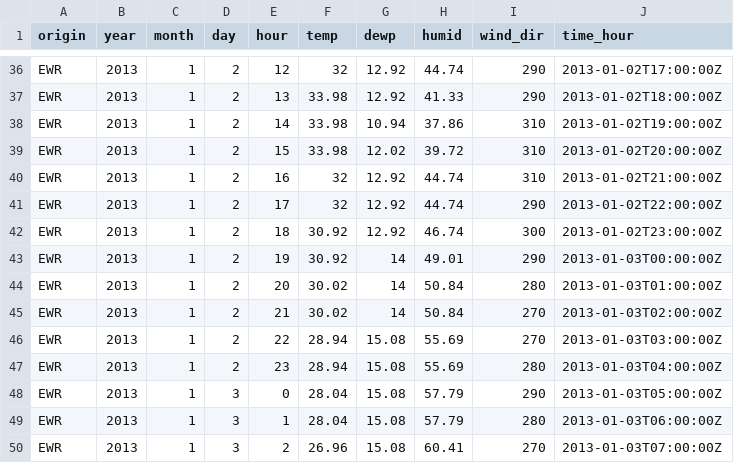
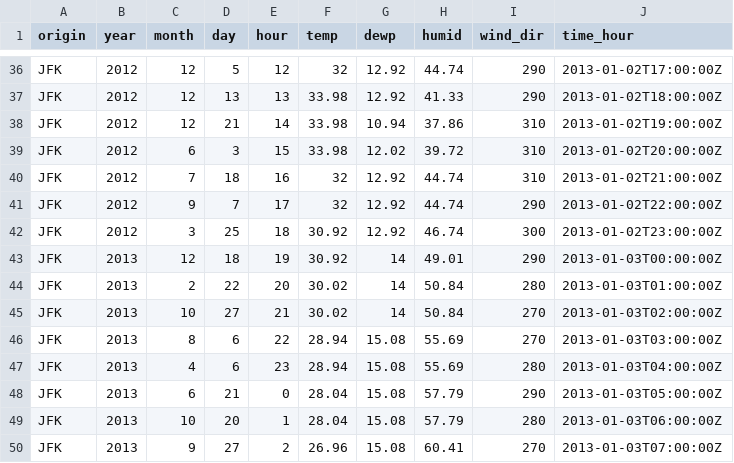
Before and after one commit to kjmobile/data, a CSV file: airlines/weather_1.csv, drawn as a sheet; only a part is shown, gaps mark what is left out; the diff covers the shown part only; the diff names each change by its address in the sheet, - before the commit and + after, or states it on an @@ line.

```diff
--- a/airlines/weather_1.csv
+++ b/airlines/weather_1.csv
-A36:A50 (origin): EWR
+A36:A50 (origin): JFK
-B36:B42 (year): 2013
+B36:B42 (year): 2012
-C36:C38 (month): 1
+C36:C38 (month): 12
-D36 (day): 2
+D36 (day): 5
-D37 (day): 2
+D37 (day): 13
-D38 (day): 2
+D38 (day): 21
-C39 (month): 1
+C39 (month): 6
-D39 (day): 2
+D39 (day): 3
-C40 (month): 1
+C40 (month): 7
-D40 (day): 2
+D40 (day): 18
-C41 (month): 1
+C41 (month): 9
-D41 (day): 2
+D41 (day): 7
-C42 (month): 1
+C42 (month): 3
-D42 (day): 2
+D42 (day): 25
-C43 (month): 1
+C43 (month): 12
-D43 (day): 2
+D43 (day): 18
-C44 (month): 1
+C44 (month): 2
-D44 (day): 2
+D44 (day): 22
-C45 (month): 1
+C45 (month): 10
-D45 (day): 2
+D45 (day): 27
-C46 (month): 1
+C46 (month): 8
-D46:D47 (day): 2
+D46:D47 (day): 6
-C47 (month): 1
+C47 (month): 4
-C48 (month): 1
+C48 (month): 6
-D48 (day): 3
+D48 (day): 21
-C49 (month): 1
+C49 (month): 10
-D49 (day): 3
+D49 (day): 20
-C50 (month): 1
+C50 (month): 9
-D50 (day): 3
+D50 (day): 27
```
Also changed, not shown: 85 edited cells elsewhere in this file, airlines/weather_2.csv.
